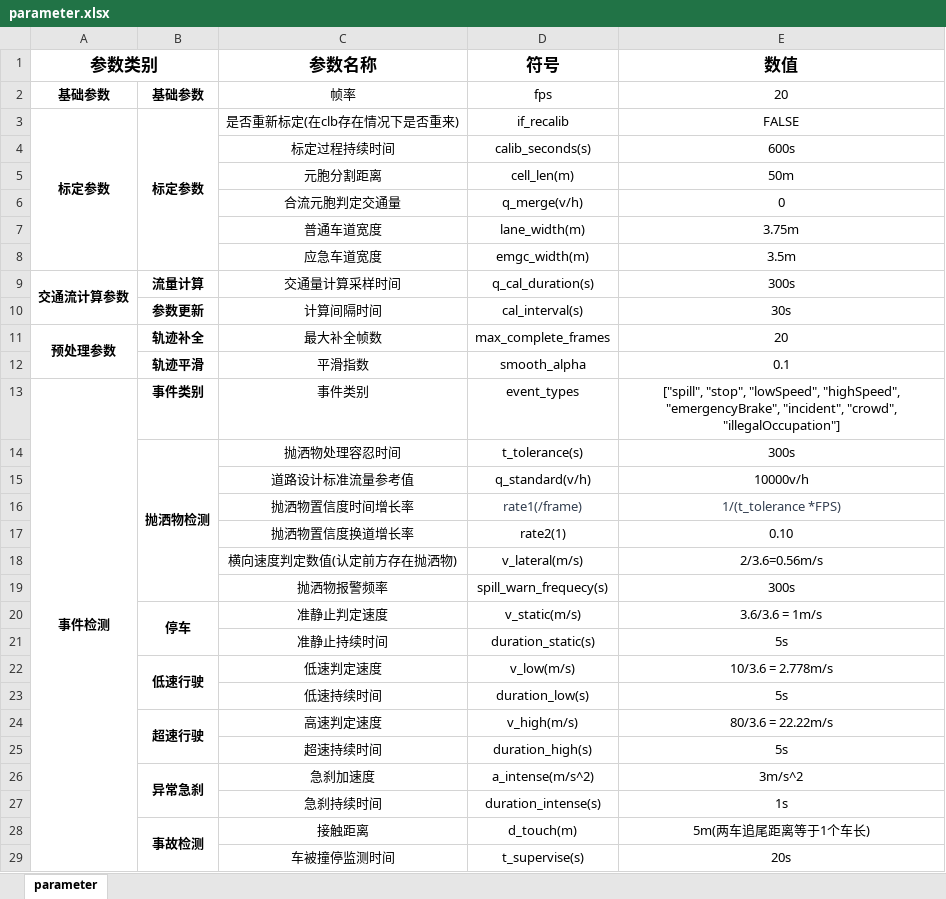
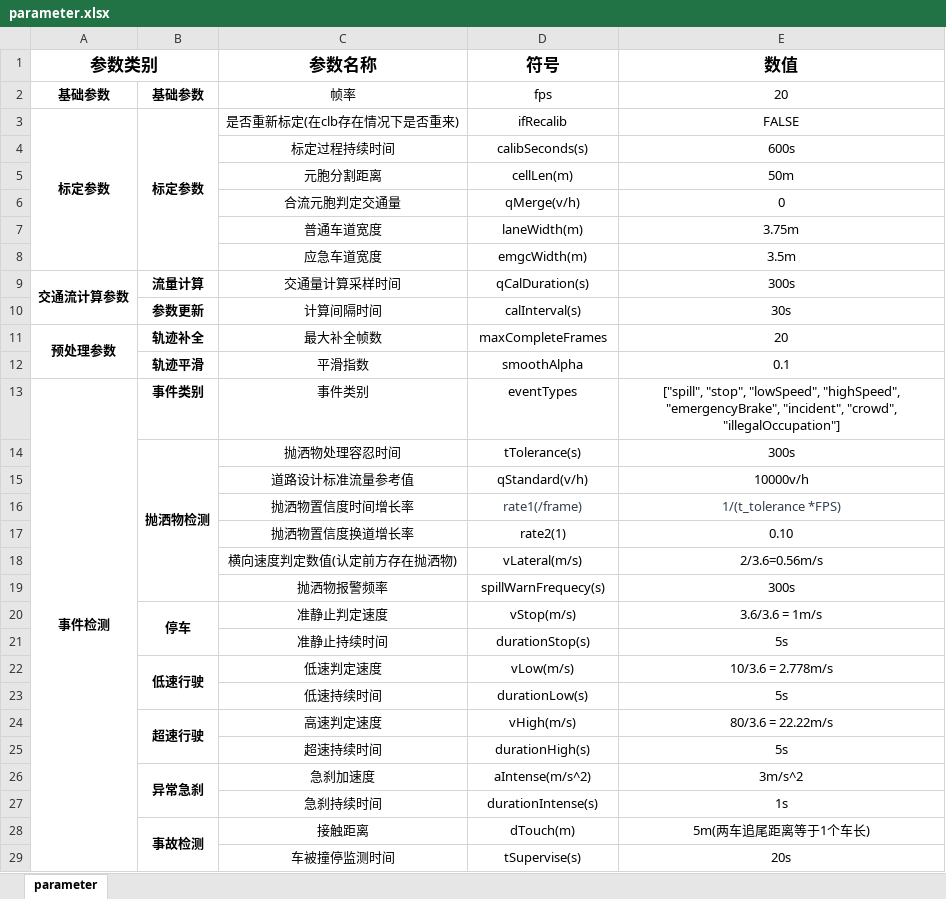
Before and after one commit to Ruyi-Feng/spill-detection, an Excel workbook: docs/parameter.xlsx, sheet parameter, drawn as a sheet; only a part is shown; values as stored, in another font and other column widths than the file's, no borders; the diff covers the shown part only; the diff names each change by its address in the sheet, - before the commit and + after, or states it on an @@ line.

Commit message:
fix: update param name

```diff
--- a/docs/parameter.xlsx (sheet parameter)
+++ b/docs/parameter.xlsx (sheet parameter)
-D3 (符号): if_recalib
+D3 (符号): ifRecalib
-D4 (符号): calib_seconds(s)
+D4 (符号): calibSeconds(s)
-D5 (符号): cell_len(m)
+D5 (符号): cellLen(m)
-D6 (符号): q_merge(v/h)
+D6 (符号): qMerge(v/h)
-D7 (符号): lane_width(m)
+D7 (符号): laneWidth(m)
-D8 (符号): emgc_width(m)
+D8 (符号): emgcWidth(m)
-D9 (符号): q_cal_duration(s)
+D9 (符号): qCalDuration(s)
-D10 (符号): cal_interval(s)
+D10 (符号): calInterval(s)
-D11 (符号): max_complete_frames
+D11 (符号): maxCompleteFrames
-D12 (符号): smooth_alpha
+D12 (符号): smoothAlpha
-D13 (符号): event_types
+D13 (符号): eventTypes
-D14 (符号): t_tolerance(s)
+D14 (符号): tTolerance(s)
-D15 (符号): q_standard(v/h)
+D15 (符号): qStandard(v/h)
-D18 (符号): v_lateral(m/s)
+D18 (符号): vLateral(m/s)
-D19 (符号): spill_warn_frequecy(s)
+D19 (符号): spillWarnFrequecy(s)
-D20 (符号): v_static(m/s)
+D20 (符号): vStop(m/s)
-D21 (符号): duration_static(s)
+D21 (符号): durationStop(s)
-D22 (符号): v_low(m/s)
+D22 (符号): vLow(m/s)
-D23 (符号): duration_low(s)
+D23 (符号): durationLow(s)
-D24 (符号): v_high(m/s)
+D24 (符号): vHigh(m/s)
-D25 (符号): duration_high(s)
+D25 (符号): durationHigh(s)
-D26 (符号): a_intense(m/s^2)
+D26 (符号): aIntense(m/s^2)
-D27 (符号): duration_intense(s)
+D27 (符号): durationIntense(s)
-D28 (符号): d_touch(m)
+D28 (符号): dTouch(m)
-D29 (符号): t_supervise(s)
+D29 (符号): tSupervise(s)
```
Also changed, not shown: 3 edited cells elsewhere in this sheet.
